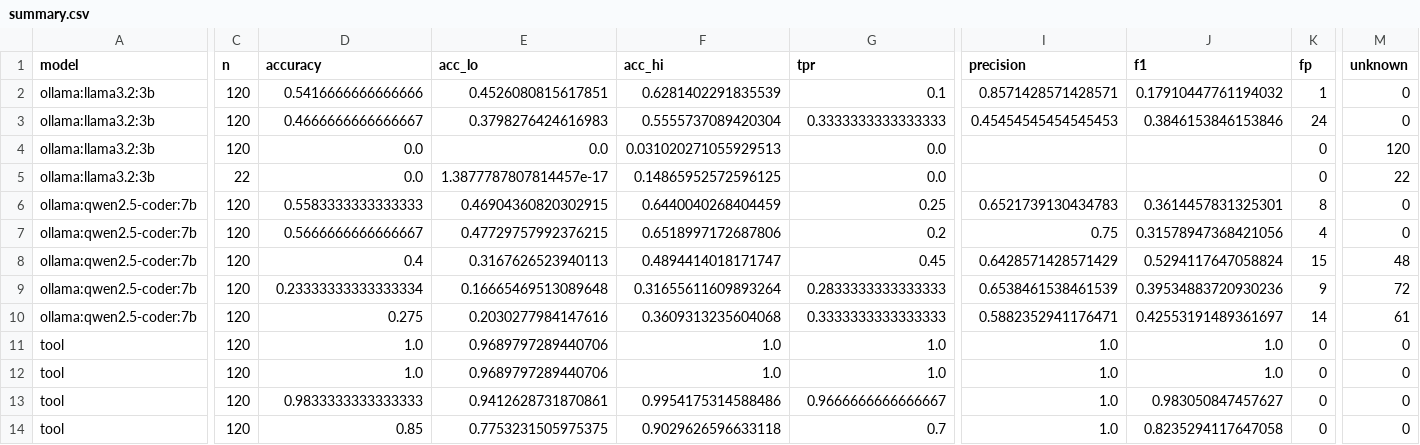
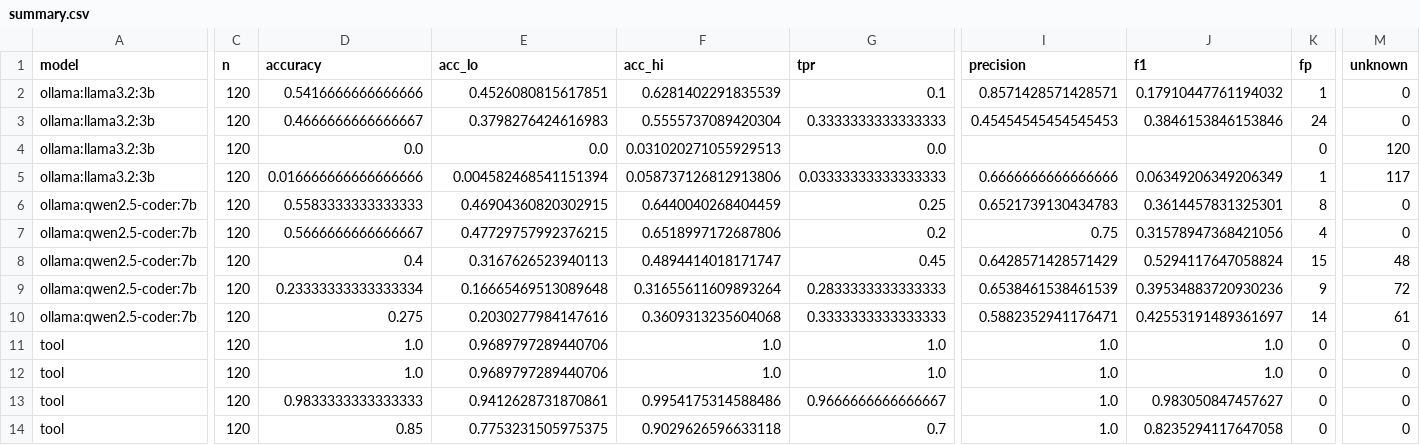
Before and after one commit to JeromeG89/CS3263_codeReview, a CSV file: results/analysis/summary.csv, drawn as a sheet; only a part is shown, gaps mark what is left out; the diff covers the shown part only; the diff names each change by its address in the sheet, - before the commit and + after, or states it on an @@ line.

```diff
--- a/results/analysis/summary.csv
+++ b/results/analysis/summary.csv
-C5 (n): 22
+C5 (n): 120
-D5 (accuracy): 0.0
+D5 (accuracy): 0.016666666666666666
-E5 (acc_lo): 1.3877787807814457e-17
+E5 (acc_lo): 0.004582468541151394
-F5 (acc_hi): 0.14865952572596125
+F5 (acc_hi): 0.058737126812913806
-G5 (tpr): 0.0
+G5 (tpr): 0.03333333333333333
-I5 (precision): (empty)
+I5 (precision): 0.6666666666666666
-J5 (f1): (empty)
+J5 (f1): 0.06349206349206349
-K5 (fp): 0
+K5 (fp): 1
-M5 (unknown): 22
+M5 (unknown): 117
```
Also changed, not shown: 7 edited cells elsewhere in this file, results/analysis/by_category.csv, results/analysis/by_tier.csv, 18 other files.
